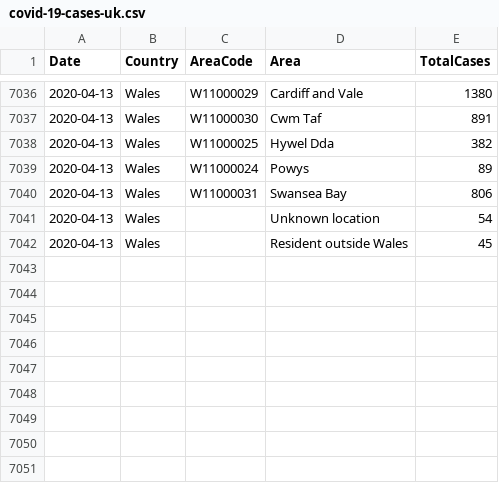
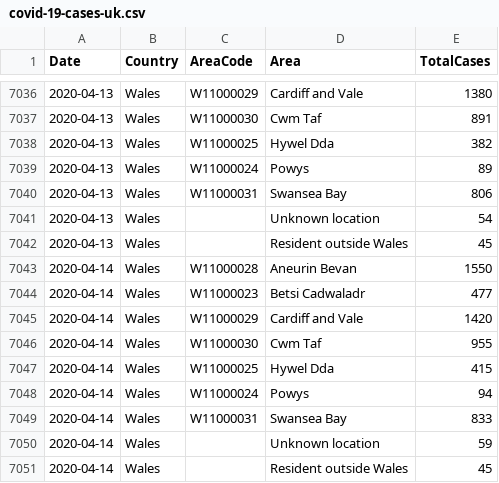
Before and after one commit to tomwhite/covid-19-uk-data, a CSV file: data/covid-19-cases-uk.csv, drawn as a sheet; only a part is shown, gaps mark what is left out.

Commit message:
Update for 2020-04-14 for Wales-daily-cases

```diff
--- a/data/covid-19-cases-uk.csv
+++ b/data/covid-19-cases-uk.csv
@@ -7042 +7042,10 @@ Date,Country,AreaCode,Area,TotalCases
 2020-04-13,Wales,,Resident outside Wales,45
+2020-04-14,Wales,W11000028,Aneurin Bevan,1550
+2020-04-14,Wales,W11000023,Betsi Cadwaladr,477
+2020-04-14,Wales,W11000029,Cardiff and Vale,1420
+2020-04-14,Wales,W11000030,Cwm Taf,955
+2020-04-14,Wales,W11000025,Hywel Dda,415
+2020-04-14,Wales,W11000024,Powys,94
+2020-04-14,Wales,W11000031,Swansea Bay,833
+2020-04-14,Wales,,Unknown location,59
+2020-04-14,Wales,,Resident outside Wales,45
```
Also changed, not shown: 5 other files.
